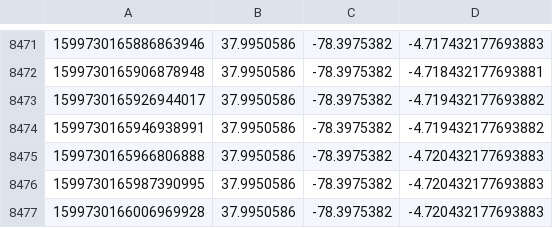
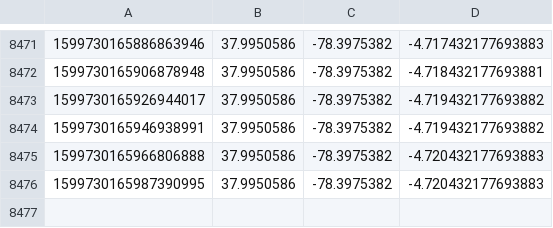
Before and after one commit to km5es/Drone-Project-code, a CSV file: logs/pose_logs.csv, drawn as a sheet; only a part is shown, gaps mark what is left out; the diff names each change by its address in the sheet, - before the commit and + after, or states it on an @@ line.

```diff
--- a/logs/pose_logs.csv
+++ b/logs/pose_logs.csv
-row 8477: 1599730166006969928 | 37.9950586 | -78.3975382 | -4.720432177693883
```
Also changed, not shown: logs/mission_events.csv, 2 other files.
